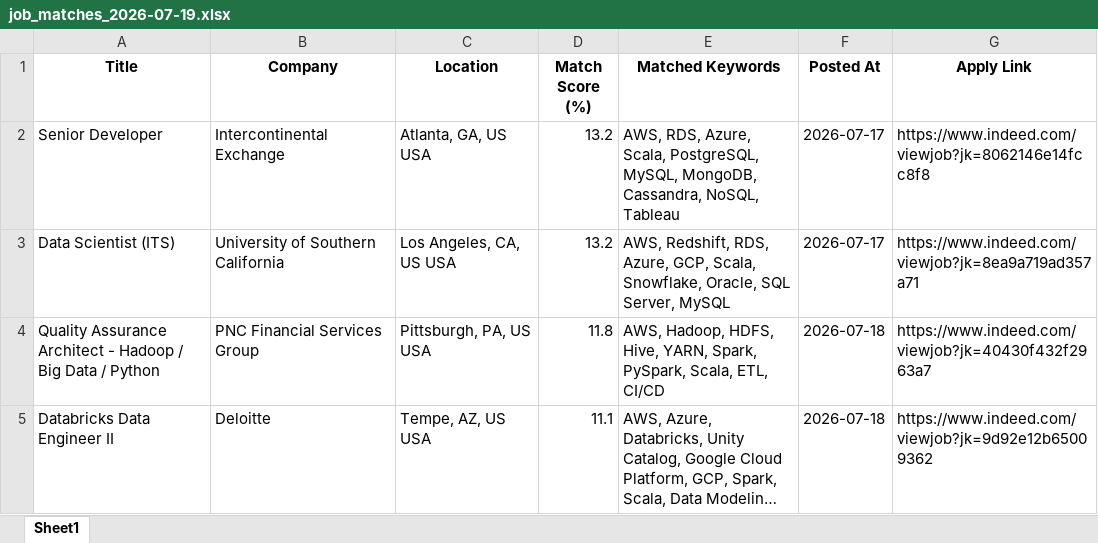
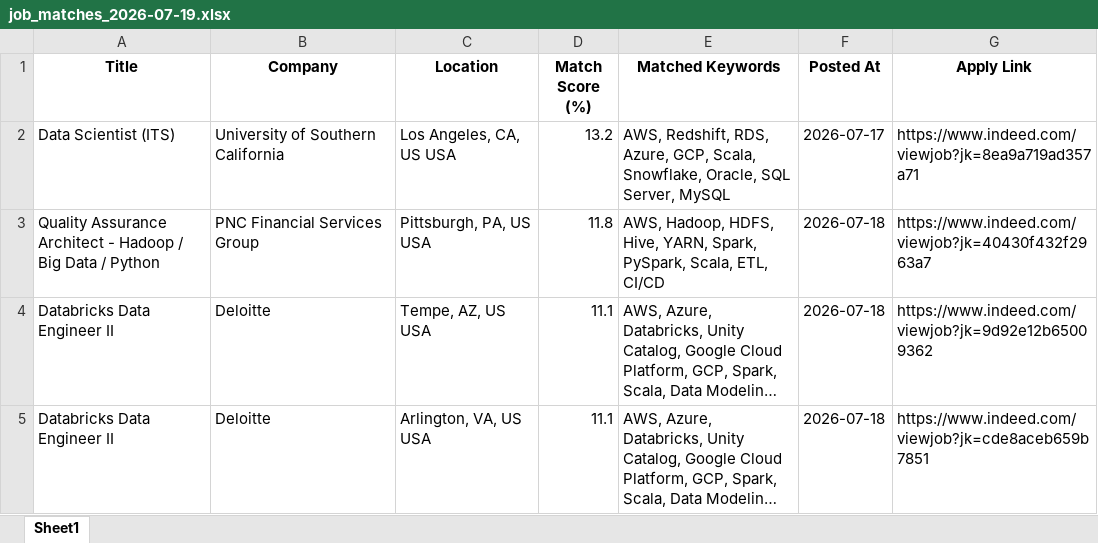
Before and after one commit to ssriramteja/Indeed_job_scrapper_DE, an Excel workbook: results/job_matches_2026-07-19.xlsx, sheet Sheet1, drawn as a sheet; only a part is shown; the shorter side is filled out with more unchanged rows; long unchanged cells end in …; values as stored, in another font and other column widths than the file's, no borders; the diff names each change by its address in the sheet, - before the commit and + after, or states it on an @@ line.

```diff
--- a/results/job_matches_2026-07-19.xlsx (sheet Sheet1)
+++ b/results/job_matches_2026-07-19.xlsx (sheet Sheet1)
-row 2: Senior Developer | Intercontinental Exchange | Atlanta, GA, US USA | 13.2 | AWS, RDS, Azure, Scala, PostgreSQL, MySQL, MongoDB, Cassandra, NoSQL, Tableau | 2026-07-17 | https://www.indeed.com/viewjob?jk=8062146e14fcc8f8
```
Also changed, not shown: 2 other files.
